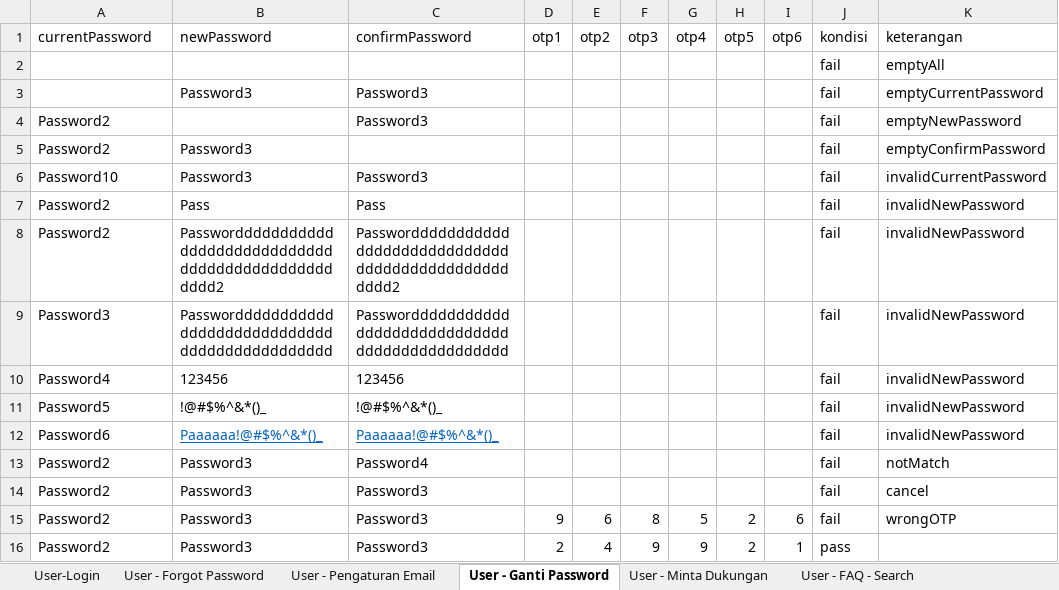
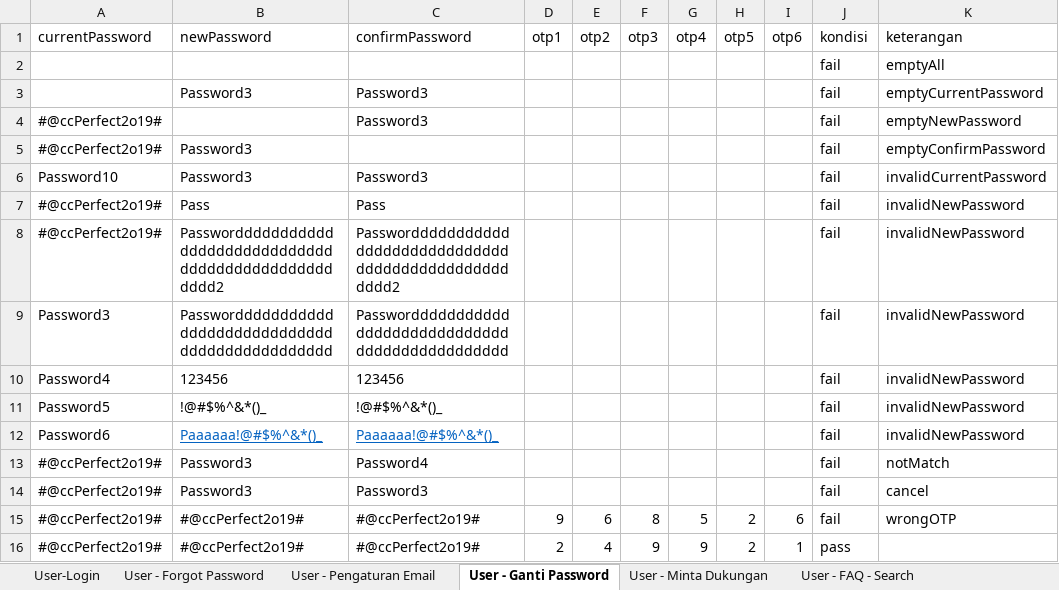
Before and after one commit to qcaccompanies/LearningManagementWeb, an Excel workbook: Data Binding Denna.xlsx, sheet User - Ganti Password, drawn as a sheet; values as stored, in another font and other column widths than the file's, no borders; the diff names each change by its address in the sheet, - before the commit and + after, or states it on an @@ line.

```diff
--- a/Data Binding Denna.xlsx (sheet User - Ganti Password)
+++ b/Data Binding Denna.xlsx (sheet User - Ganti Password)
-A4:A5 (currentPassword): Password2
+A4:A5 (currentPassword): #@ccPerfect2o19#
-A7:A8 (currentPassword): Password2
+A7:A8 (currentPassword): #@ccPerfect2o19#
-A13:A16 (currentPassword): Password2
+A13:A16 (currentPassword): #@ccPerfect2o19#
-B15:B16 (newPassword): Password3
+B15:B16 (newPassword): #@ccPerfect2o19#
-C15:C16 (confirmPassword): Password3
+C15:C16 (confirmPassword): #@ccPerfect2o19#
```
Also changed, not shown: sheet User - Forgot Password, sheet User-Login, sheet User - Pengaturan Email.
